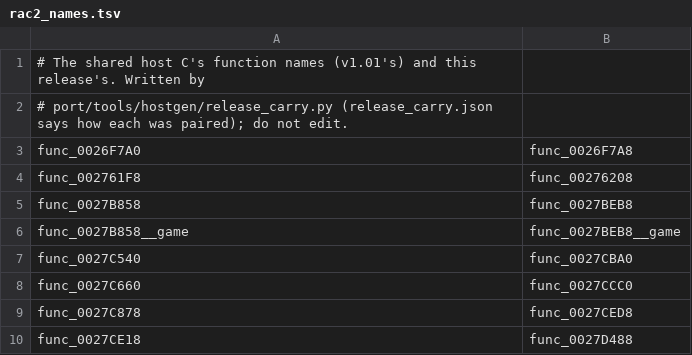
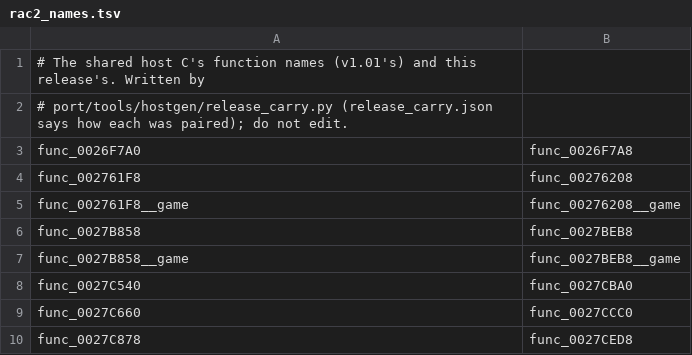
Before and after one commit to OpenRAC/OpenRAC, a TSV file: port/game/rac2-ntsc2/host/rac2_names.tsv, drawn as a sheet; only a part is shown; the shorter side is filled out with more unchanged rows; the diff names each change by its address in the sheet, - before the commit and + after, or states it on an @@ line.

```diff
--- a/port/game/rac2-ntsc2/host/rac2_names.tsv
+++ b/port/game/rac2-ntsc2/host/rac2_names.tsv
+row 5: func_002761F8__game | func_00276208__game
```
Also changed, not shown: port/game/rac2-ntsc/libraries.tsv, port/game/rac2-ntsc2/libraries.tsv, 46 other files.
